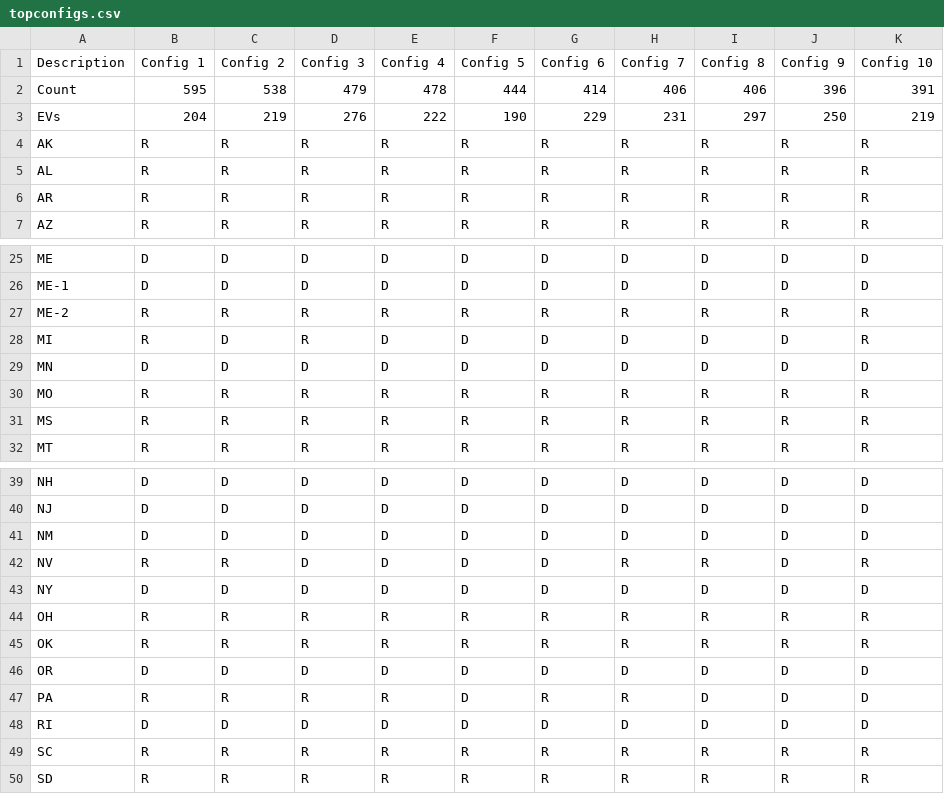
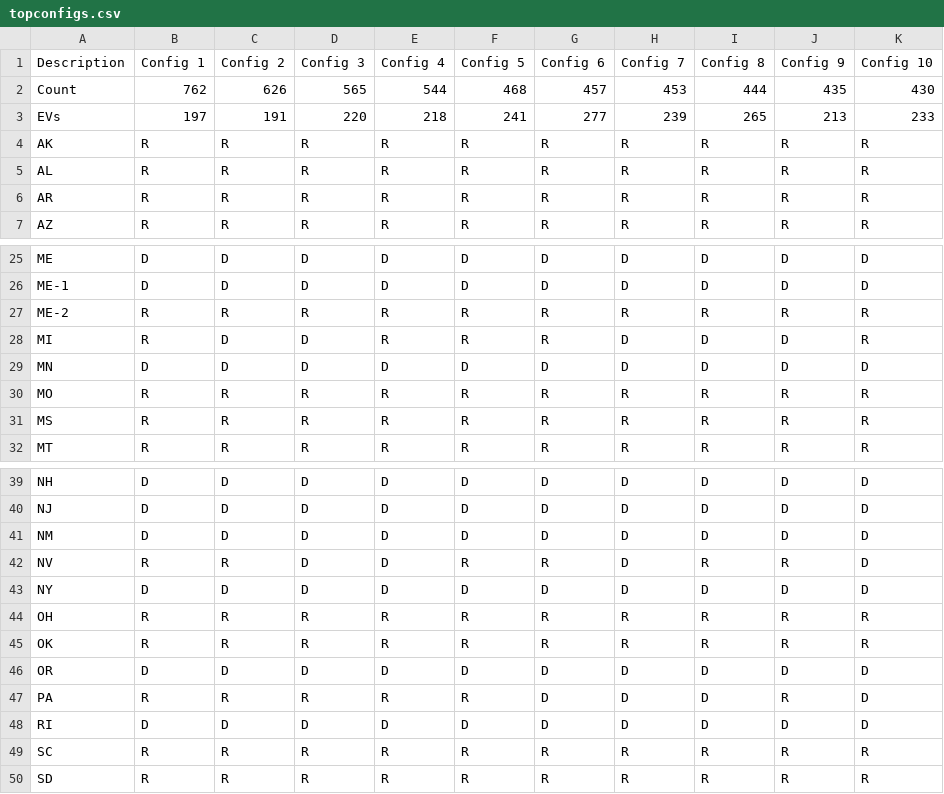
Before and after one commit to TheBreakdownPoint/Election-Prediction-2024, a CSV file: topconfigs.csv, drawn as a sheet; only a part is shown, gaps mark what is left out; the diff covers the shown part only.

```diff
--- a/topconfigs.csv
+++ b/topconfigs.csv
@@ -1,4 +1,4 @@
 Description,Config 1,Config 2,Config 3,Config 4,Config 5,Config 6,Config 7,Config 8,Config 9,Config 10
-Count,595,538,479,478,444,414,406,406,396,391
-EVs,204,219,276,222,190,229,231,297,250,219
+Count,762,626,565,544,468,457,453,444,435,430
+EVs,197,191,220,218,241,277,239,265,213,233
 AK,R,R,R,R,R,R,R,R,R,R
@@ -27,3 +27,3 @@ ME-1,D,D,D,D,D,D,D,D,D,D
 ME-2,R,R,R,R,R,R,R,R,R,R
-MI,R,D,R,D,D,D,D,D,D,R
+MI,R,D,D,R,R,R,D,D,D,R
 MN,D,D,D,D,D,D,D,D,D,D
@@ -41,3 +41,3 @@ NJ,D,D,D,D,D,D,D,D,D,D
 NM,D,D,D,D,D,D,D,D,D,D
-NV,R,R,D,D,D,D,R,R,D,R
+NV,R,R,D,D,R,R,D,R,R,D
 NY,D,D,D,D,D,D,D,D,D,D
@@ -46,3 +46,3 @@ OK,R,R,R,R,R,R,R,R,R,R
 OR,D,D,D,D,D,D,D,D,D,D
-PA,R,R,R,R,D,R,R,D,D,D
+PA,R,R,R,R,R,D,D,D,R,D
 RI,D,D,D,D,D,D,D,D,D,D
```
Also changed, not shown: 3 edited cells elsewhere in this file, electoralmap.csv, outcomes.csv, 4 other files.
